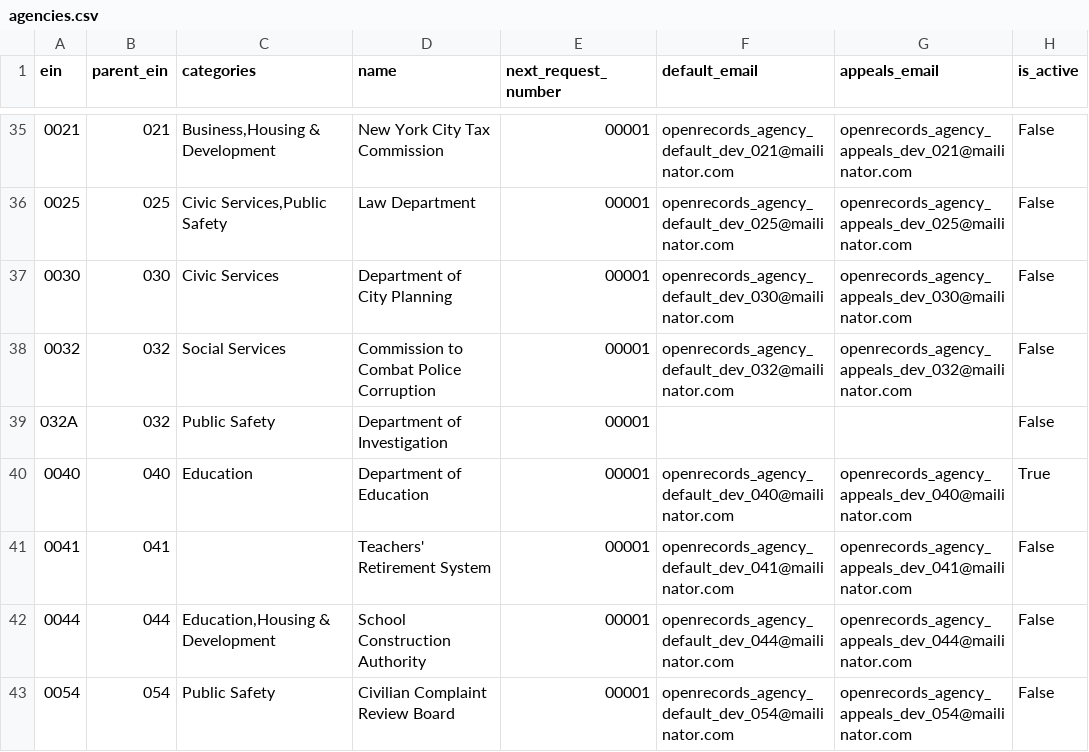
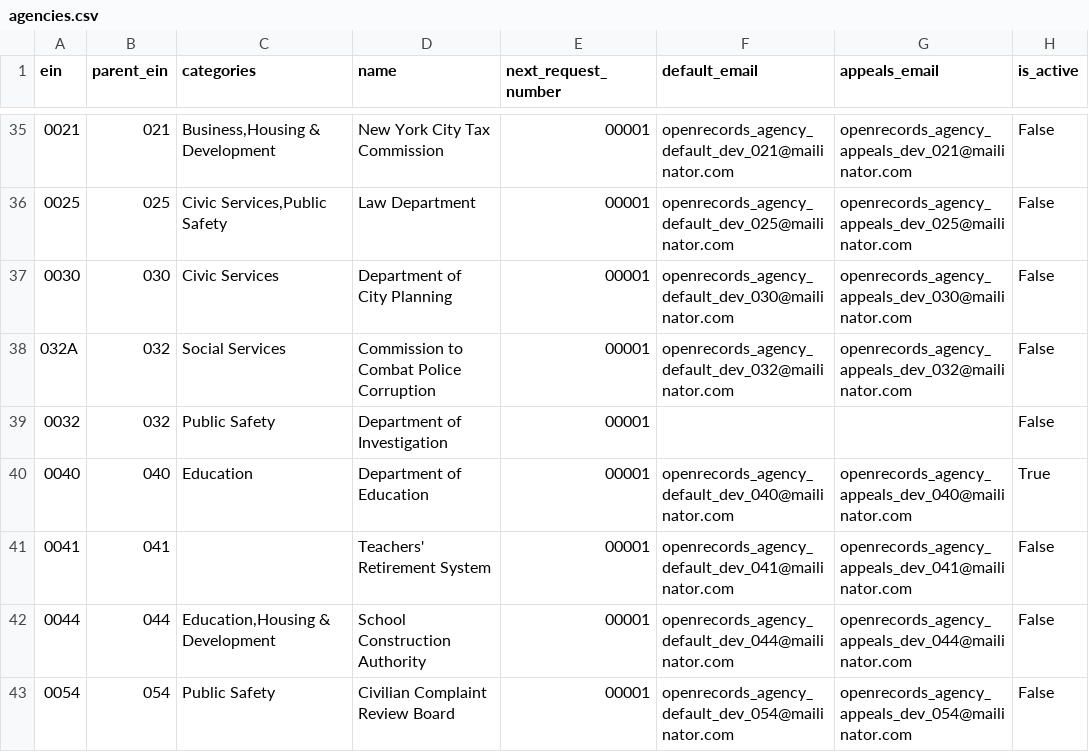
Before and after one commit to CityOfNewYork/NYCOpenRecords, a CSV file: data/agencies.csv, drawn as a sheet; only a part is shown, gaps mark what is left out; the diff names each change by its address in the sheet, - before the commit and + after, or states it on an @@ line.

```diff
--- a/data/agencies.csv
+++ b/data/agencies.csv
-A38 (ein): 0032
+A38 (ein): 032A
-A39 (ein): 032A
+A39 (ein): 0032
```
Also changed, not shown: 1 other file.
